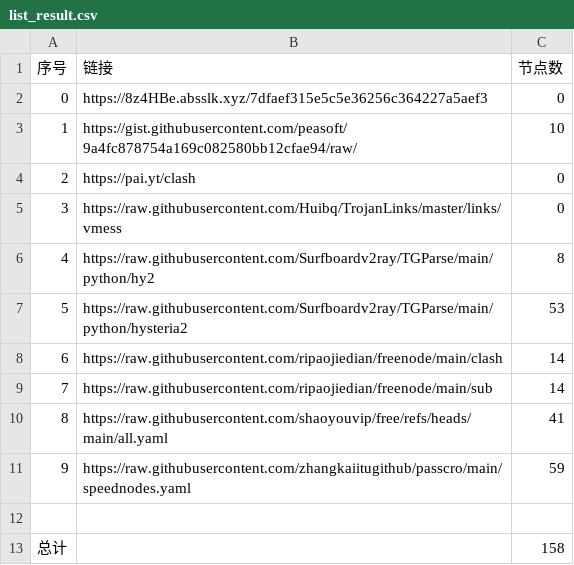
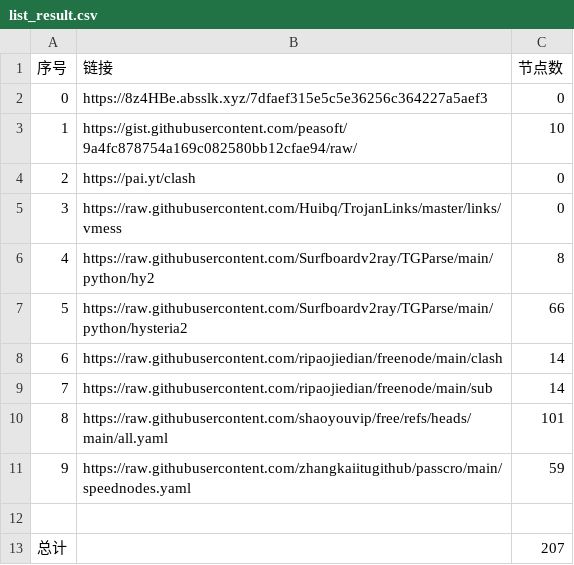
Before and after one commit to rrzt/clashcode_collect, a CSV file: NoMoreWalls/list_result.csv, drawn as a sheet.

```diff
--- a/NoMoreWalls/list_result.csv
+++ b/NoMoreWalls/list_result.csv
@@ -6,8 +6,8 @@
 4,https://raw.githubusercontent.com/Surfboardv2ray/TGParse/main/python/hy2,8
-5,https://raw.githubusercontent.com/Surfboardv2ray/TGParse/main/python/hysteria2,53
+5,https://raw.githubusercontent.com/Surfboardv2ray/TGParse/main/python/hysteria2,66
 6,https://raw.githubusercontent.com/ripaojiedian/freenode/main/clash,14
 7,https://raw.githubusercontent.com/ripaojiedian/freenode/main/sub,14
-8,https://raw.githubusercontent.com/shaoyouvip/free/refs/heads/main/all.yaml,41
+8,https://raw.githubusercontent.com/shaoyouvip/free/refs/heads/main/all.yaml,101
 9,https://raw.githubusercontent.com/zhangkaiitugithub/passcro/main/speednodes.yaml,59
 
-总计,,158
+总计,,207
```
Also changed, not shown: 27 other files.
